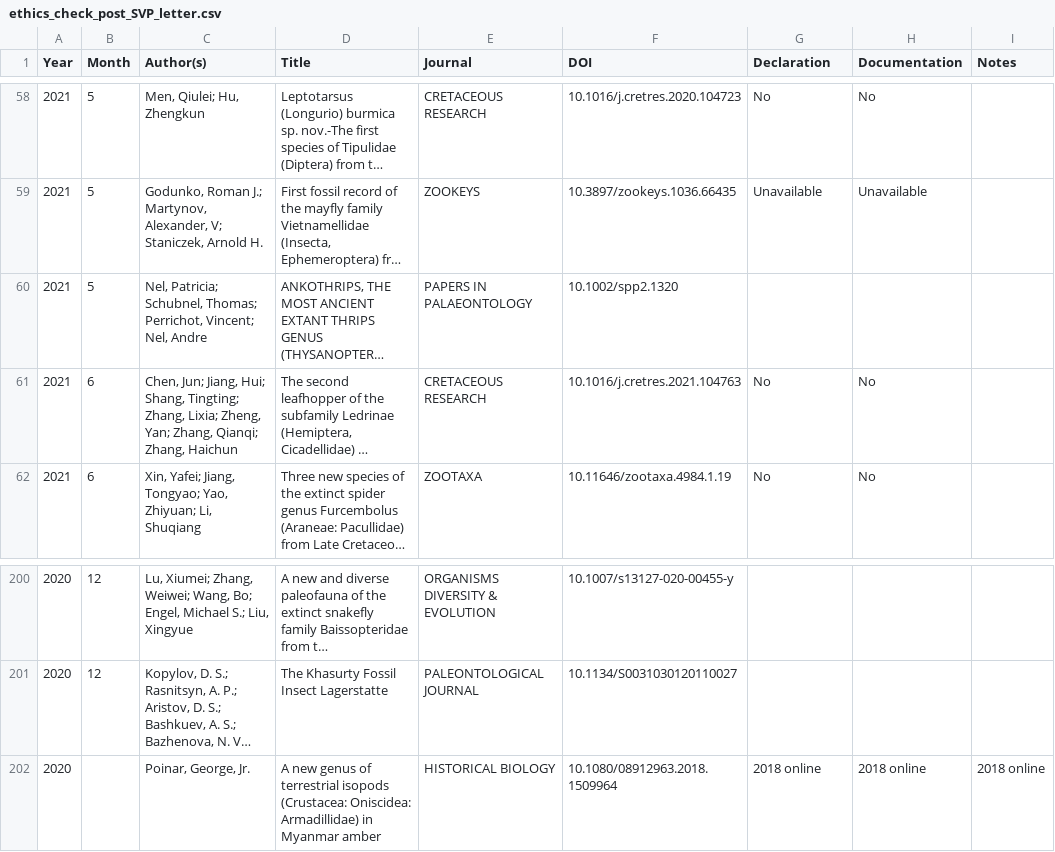
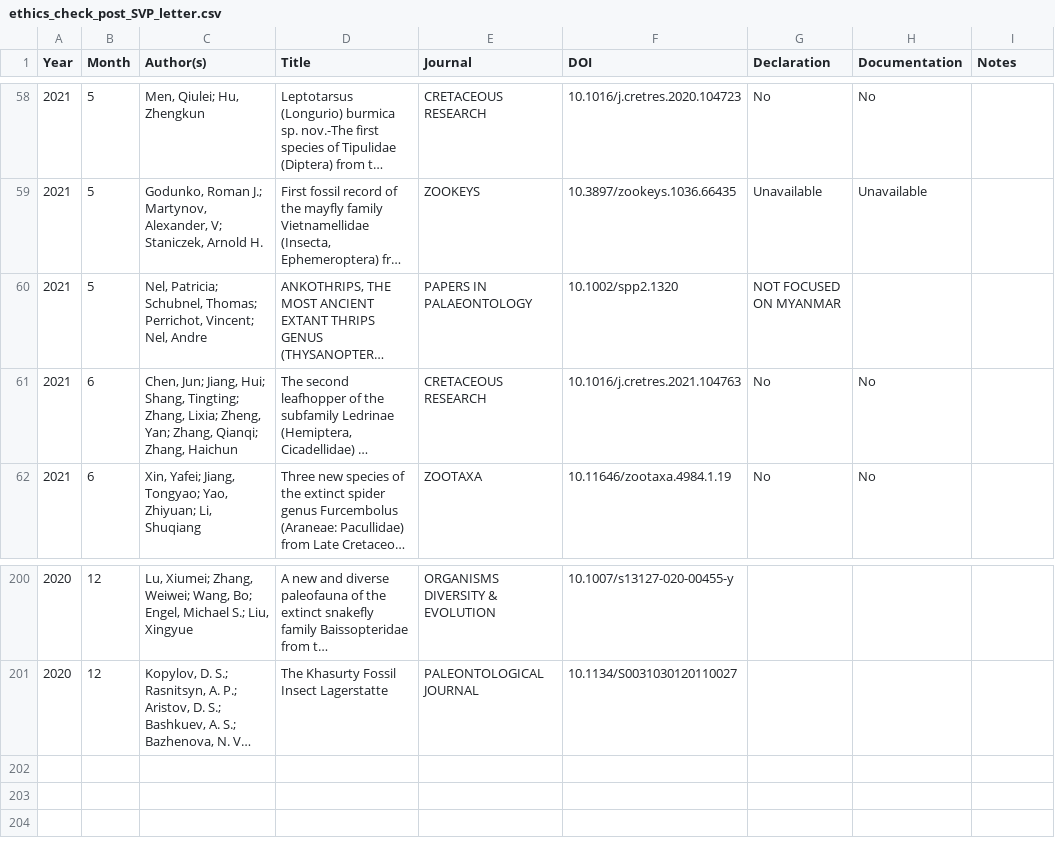
Before and after one commit to paleoscientometrics/Myanmar_amber, a CSV file: data/ethics_check_post_SVP_letter.csv, drawn as a sheet; only a part is shown, gaps mark what is left out; long unchanged cells end in …; the diff covers the shown part only; the diff names each change by its address in the sheet, - before the commit and + after, or states it on an @@ line.

```diff
--- a/data/ethics_check_post_SVP_letter.csv
+++ b/data/ethics_check_post_SVP_letter.csv
-G60 (Declaration): (empty)
+G60 (Declaration): NOT FOCUSED ON MYANMAR
-row 202: 2020 |  | Poinar, George, Jr. | A new genus of terrestrial isopods (Crustacea: Oniscidea: Armadillidae) in Myanmar amber | HISTORICAL BIOLOGY | 10.1080/08912963.2018.1509964 | 2018 online | 2018 online | 2018 online
```
Also changed, not shown: 35 edited cells elsewhere in this file.
